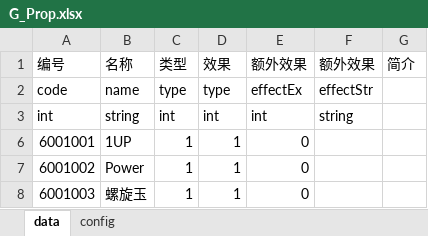
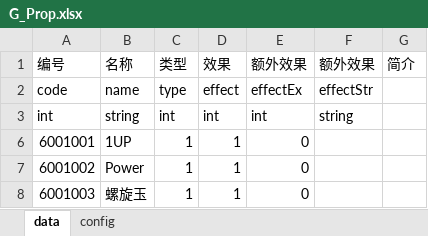
Before and after one commit to PenpenLi/thm, an Excel workbook: EditProject/Design/Stage/G_Prop.xlsx, sheet data, drawn as a sheet; values as stored, in another font and other column widths than the file's, no borders; the diff names each change by its address in the sheet, - before the commit and + after, or states it on an @@ line.

```diff
--- a/EditProject/Design/Stage/G_Prop.xlsx (sheet data)
+++ b/EditProject/Design/Stage/G_Prop.xlsx (sheet data)
-D2 (效果): type
+D2 (效果): effect
```
Also changed, not shown: EditProject/Design/Stage/G_Boss.xlsx, EditProject/Design/Stage/G_EnemyBullet.xlsx, 5 other files.
